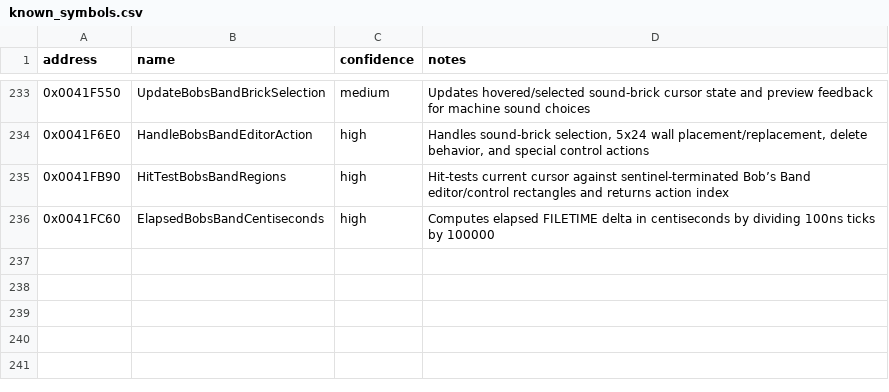
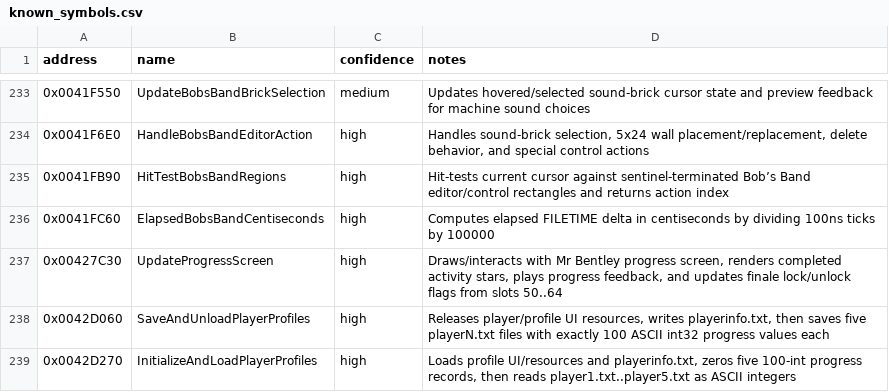
Before and after one commit to lizardpeter/btb-reverse, a CSV file: ghidra/known_symbols.csv, drawn as a sheet; only a part is shown, gaps mark what is left out; the diff names each change by its address in the sheet, - before the commit and + after, or states it on an @@ line.

Commit message:
Map progress screen and player profile IO

```diff
--- a/ghidra/known_symbols.csv
+++ b/ghidra/known_symbols.csv
+row 237: 0x00427C30 | UpdateProgressScreen | high | Draws/interacts with Mr Bentley progress screen, renders completed activity stars, plays progress feedback, and updates finale lock/unlock flags from slots 50..64
+row 238: 0x0042D060 | SaveAndUnloadPlayerProfiles | high | Releases player/profile UI resources, writes playerinfo.txt, then saves five playerN.txt files with exactly 100 ASCII int32 progress values each
+row 239: 0x0042D270 | InitializeAndLoadPlayerProfiles | high | Loads profile UI/resources and playerinfo.txt, zeros five 100-int progress records, then reads player1.txt..player5.txt as ASCII integers
```
